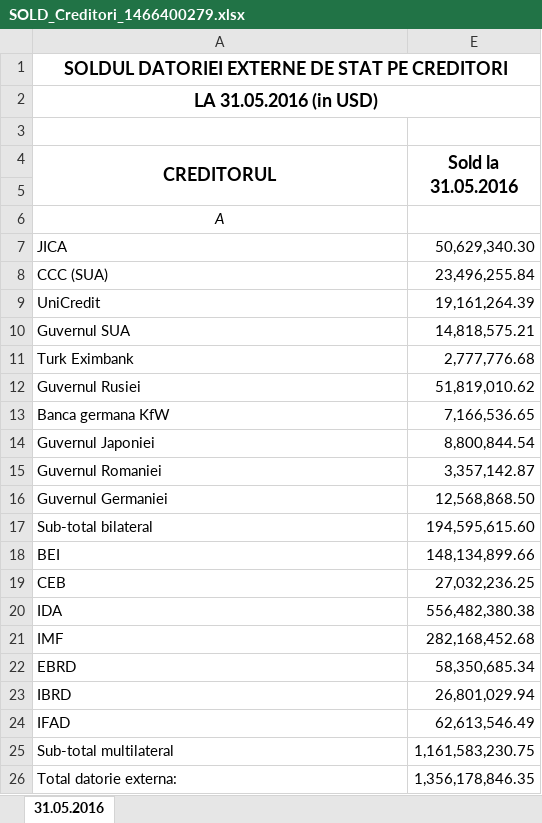
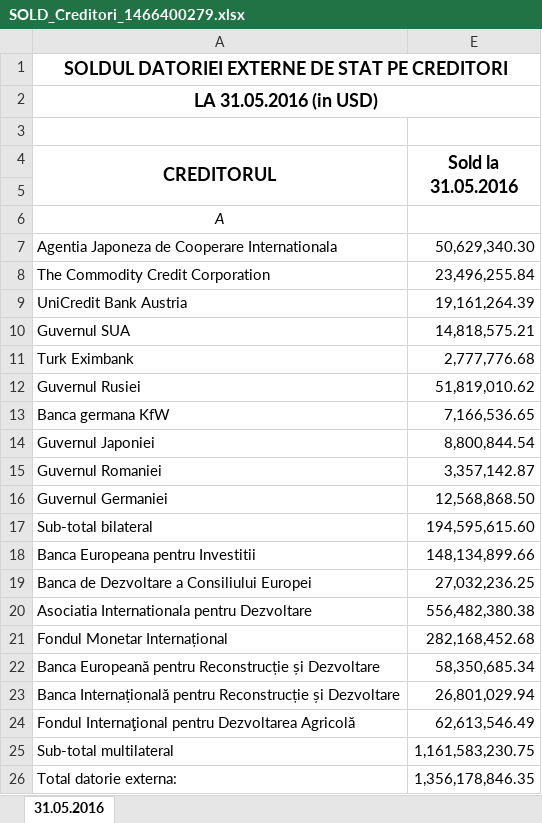
Before and after one commit to jshacks/challenge-debt-md, an Excel workbook: xlsConverter/xls_files/SOLD_Creditori_1466400279.xlsx, sheet 31.05.2016, drawn as a sheet; values as stored, in another font and other column widths than the file's, no borders; conditional formats not drawn; the diff names each change by its address in the sheet, - before the commit and + after, or states it on an @@ line.

Commit message:
fixed bug in input data documents

```diff
--- a/xlsConverter/xls_files/SOLD_Creditori_1466400279.xlsx (sheet 31.05.2016)
+++ b/xlsConverter/xls_files/SOLD_Creditori_1466400279.xlsx (sheet 31.05.2016)
-A7 (CREDITORUL): JICA
+A7 (CREDITORUL): Agentia Japoneza de Cooperare Internationala
-A8 (CREDITORUL): CCC (SUA)
+A8 (CREDITORUL): The Commodity Credit Corporation
-A9 (CREDITORUL): UniCredit
+A9 (CREDITORUL): UniCredit Bank Austria
-A18 (CREDITORUL): BEI
+A18 (CREDITORUL): Banca Europeana pentru Investitii
-A19 (CREDITORUL): CEB
+A19 (CREDITORUL): Banca de Dezvoltare a Consiliului Europei
-A20 (CREDITORUL): IDA
+A20 (CREDITORUL): Asociatia Internationala pentru Dezvoltare
-A21 (CREDITORUL): IMF
+A21 (CREDITORUL): Fondul Monetar Internațional
-A22 (CREDITORUL): EBRD
+A22 (CREDITORUL): Banca Europeană pentru Reconstrucție și Dezvoltare
-A23 (CREDITORUL): IBRD
+A23 (CREDITORUL): Banca Internațională pentru Reconstrucție și Dezvoltare
-A24 (CREDITORUL): IFAD
+A24 (CREDITORUL): Fondul Internaţional pentru Dezvoltarea Agricolă
```
